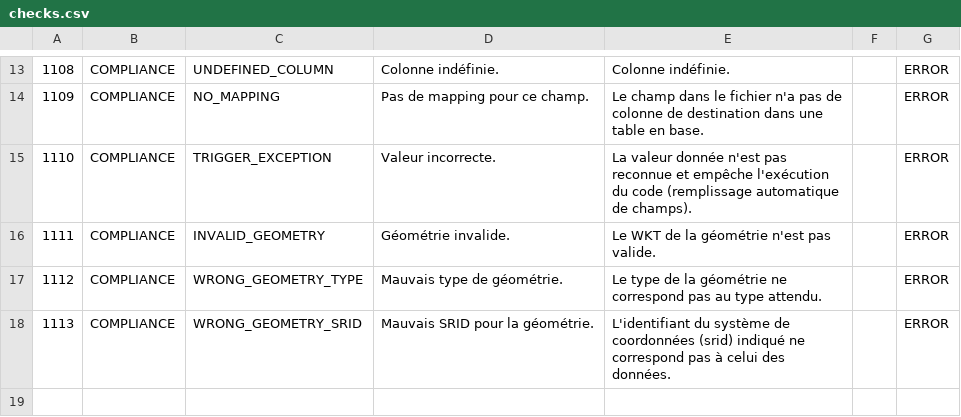
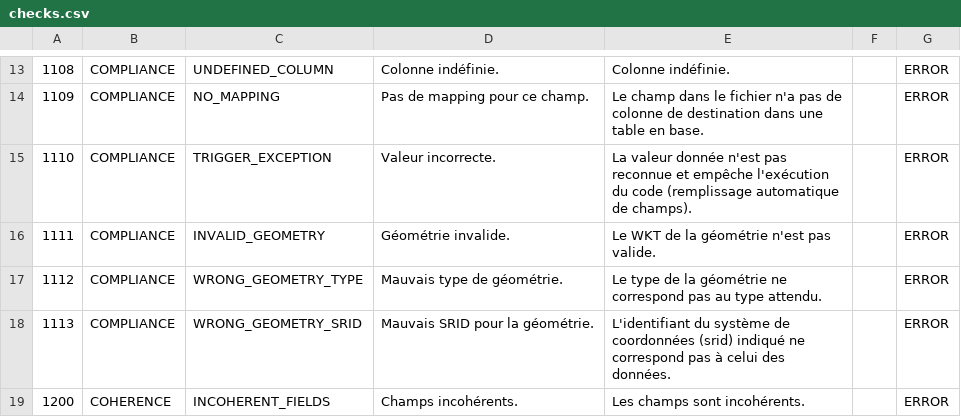
Before and after one commit to SINP-GINCO/ginco, a CSV file: database/init/metadata/checks.csv, drawn as a sheet; only a part is shown, gaps mark what is left out.

Commit message:
#913: Add DSR coherence checks in DB

```diff
--- a/database/init/metadata/checks.csv
+++ b/database/init/metadata/checks.csv
@@ -18 +18,2 @@
 1113;COMPLIANCE;WRONG_GEOMETRY_SRID;Mauvais SRID pour la géométrie.;L'identifiant du système de coordonnées (srid) indiqué ne correspond pas à celui des données.;;ERROR
+1200;COHERENCE;INCOHERENT_FIELDS;Champs incohérents.;Les champs sont incohérents.;;ERROR
```
Also changed, not shown: 3 other files.
